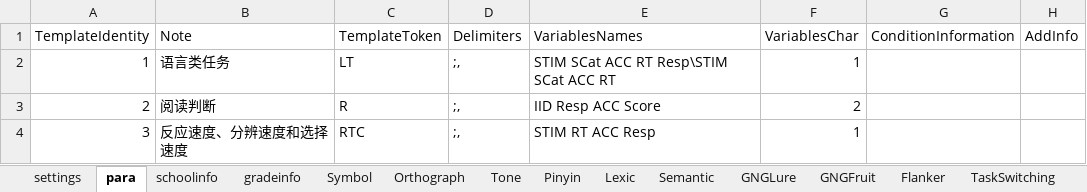
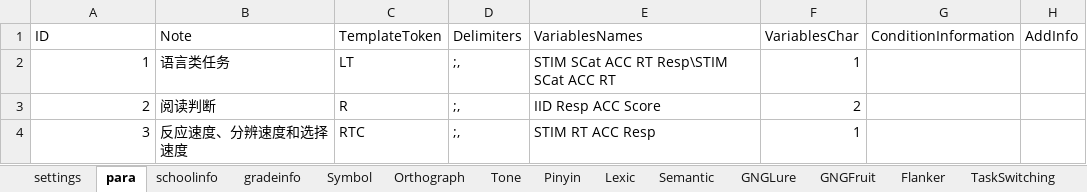
Before and after one commit to iquizoo/rawdata-parser, an Excel workbook: scripts/taskSettings.xlsx, sheet para, drawn as a sheet; only a part is shown; values as stored, in another font and other column widths than the file's, no borders; the diff names each change by its address in the sheet, - before the commit and + after, or states it on an @@ line.

```diff
--- a/scripts/taskSettings.xlsx (sheet para)
+++ b/scripts/taskSettings.xlsx (sheet para)
-A1: TemplateIdentity
+A1: ID
```
Also changed, not shown: sheet settings, 2 other files.
